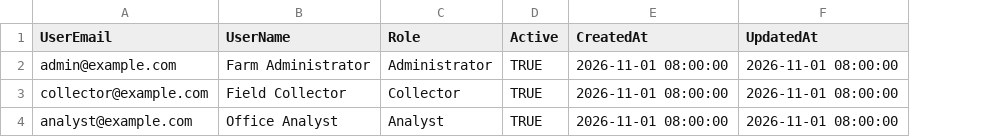
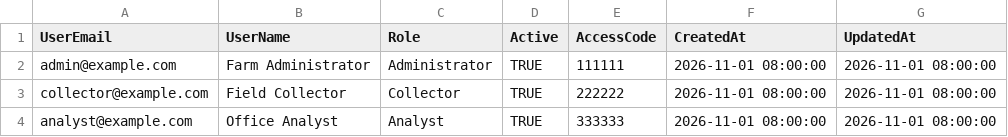
Before and after one commit to geosaurus98/HopFarmApplication, a CSV file: templates/Users.csv, drawn as a sheet; the diff names each change by its address in the sheet, - before the commit and + after, or states it on an @@ line.

```diff
--- a/templates/Users.csv
+++ b/templates/Users.csv
+column E (AccessCode), rows 2-4: 111111 | 222222 | 333333
```
Also changed, not shown: templates/LeafAnalysis.csv, 33 other files.
